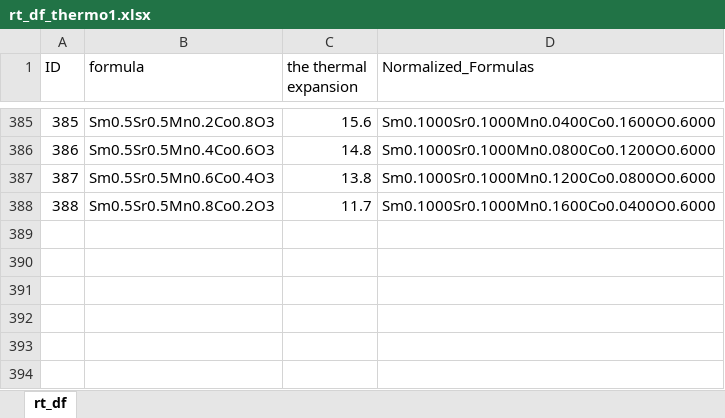
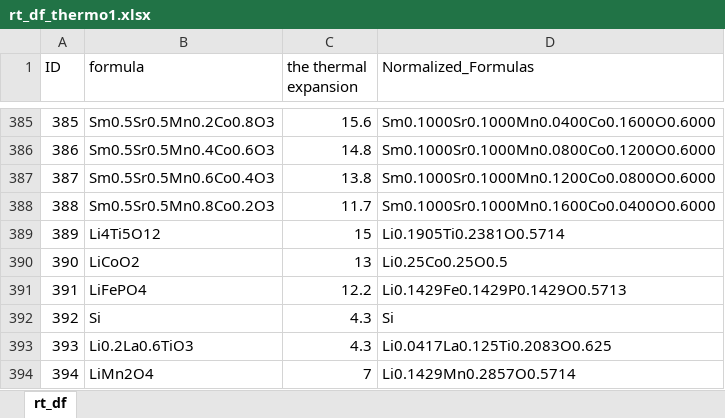
Before and after one commit to supercxz/thermo_more_model, an Excel workbook: dataset/rt_df_thermo1.xlsx, sheet rt_df, drawn as a sheet; only a part is shown, gaps mark what is left out; values as stored, in another font and other column widths than the file's, no borders; the diff names each change by its address in the sheet, - before the commit and + after, or states it on an @@ line.

Commit message:
fix: 数据集增加LiMn2O4等6个训练数据

```diff
--- a/dataset/rt_df_thermo1.xlsx (sheet rt_df)
+++ b/dataset/rt_df_thermo1.xlsx (sheet rt_df)
+row 389: 389 | Li4Ti5O12 | 15 | Li0.1905Ti0.2381O0.5714
+row 390: 390 | LiCoO2 | 13 | Li0.25Co0.25O0.5
+row 391: 391 | LiFePO4 | 12.2 | Li0.1429Fe0.1429P0.1429O0.5713
+row 392: 392 | Si | 4.3 | Si
+row 393: 393 | Li0.2La0.6TiO3 | 4.3 | Li0.0417La0.125Ti0.2083O0.625
+row 394: 394 | LiMn2O4 | 7 | Li0.1429Mn0.2857O0.5714
```
